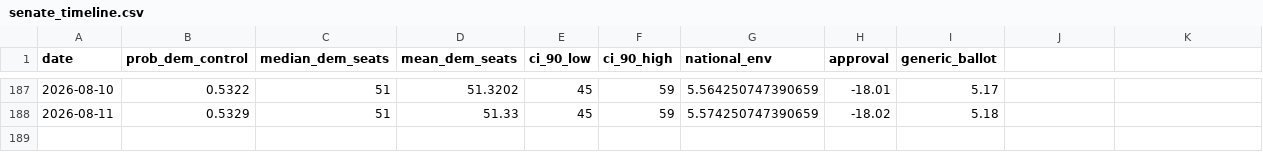
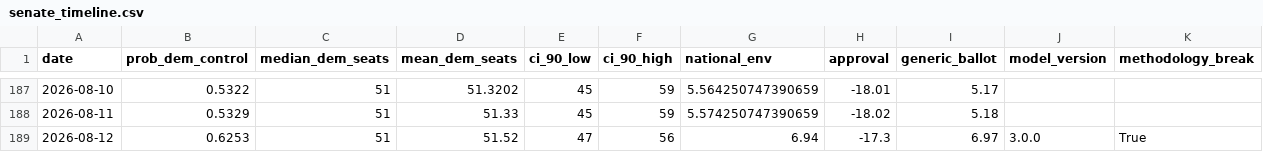
Before and after one commit to grantbw4/2026-midterms-forecast, a CSV file: outputs/senate_timeline.csv, drawn as a sheet; only a part is shown, gaps mark what is left out; the diff names each change by its address in the sheet, - before the commit and + after, or states it on an @@ line.

```diff
--- a/outputs/senate_timeline.csv
+++ b/outputs/senate_timeline.csv
-J1: (empty)
+J1: model_version
-K1: (empty)
+K1: methodology_break
+row 189: 2026-08-12 | 0.6253 | 51 | 51.52 | 47 | 56 | 6.94 | -17.3 | 6.97 | 3.0.0 | True
```
Also changed, not shown: outputs/timeline.csv, website/senate_timeline.csv, 46 other files.
